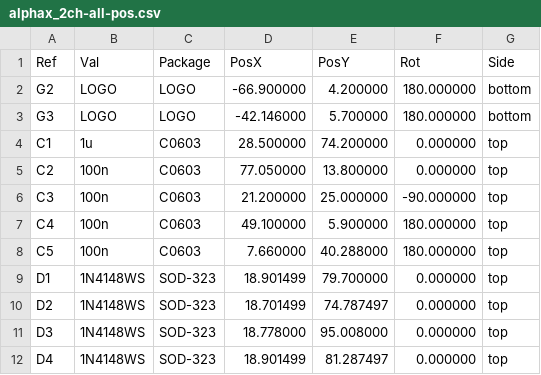
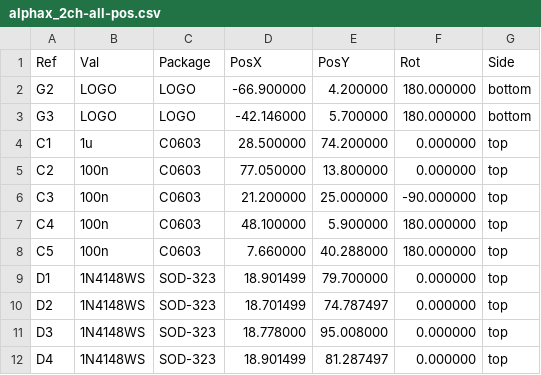
Before and after one commit to rusefi/alphax-2chan, a CSV file: gerber/alphax_2ch-all-pos.csv, drawn as a sheet; only a part is shown; the diff covers the shown part only.

```diff
--- a/gerber/alphax_2ch-all-pos.csv
+++ b/gerber/alphax_2ch-all-pos.csv
@@ -6,3 +6,3 @@ Ref,Val,Package,PosX,PosY,Rot,Side
 "C3","100n","C0603",21.200000,25.000000,-90.000000,top
-"C4","100n","C0603",49.100000,5.900000,180.000000,top
+"C4","100n","C0603",48.100000,5.900000,180.000000,top
 "C5","100n","C0603",7.660000,40.288000,180.000000,top
```
Also changed, not shown: 10 added rows and 11 edited cells elsewhere in this file, gerber/alphax_2ch.csv, 17 other files.
